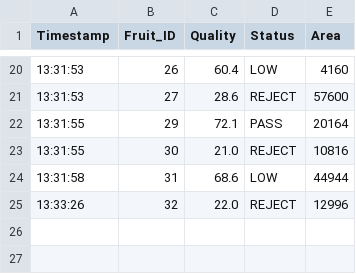
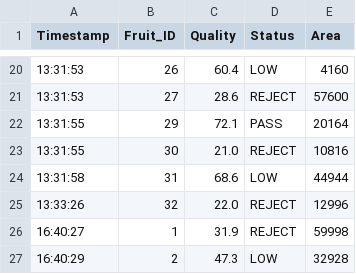
Before and after one commit to FrancisSimple/capstone, a CSV file: data/live_telemetry.csv, drawn as a sheet; only a part is shown, gaps mark what is left out; the diff names each change by its address in the sheet, - before the commit and + after, or states it on an @@ line.

```diff
--- a/data/live_telemetry.csv
+++ b/data/live_telemetry.csv
+row 26: 16:40:27 | 1 | 31.9 | REJECT | 59998
+row 27: 16:40:29 | 2 | 47.3 | LOW | 32928
```
Also changed, not shown: 1 other file.
